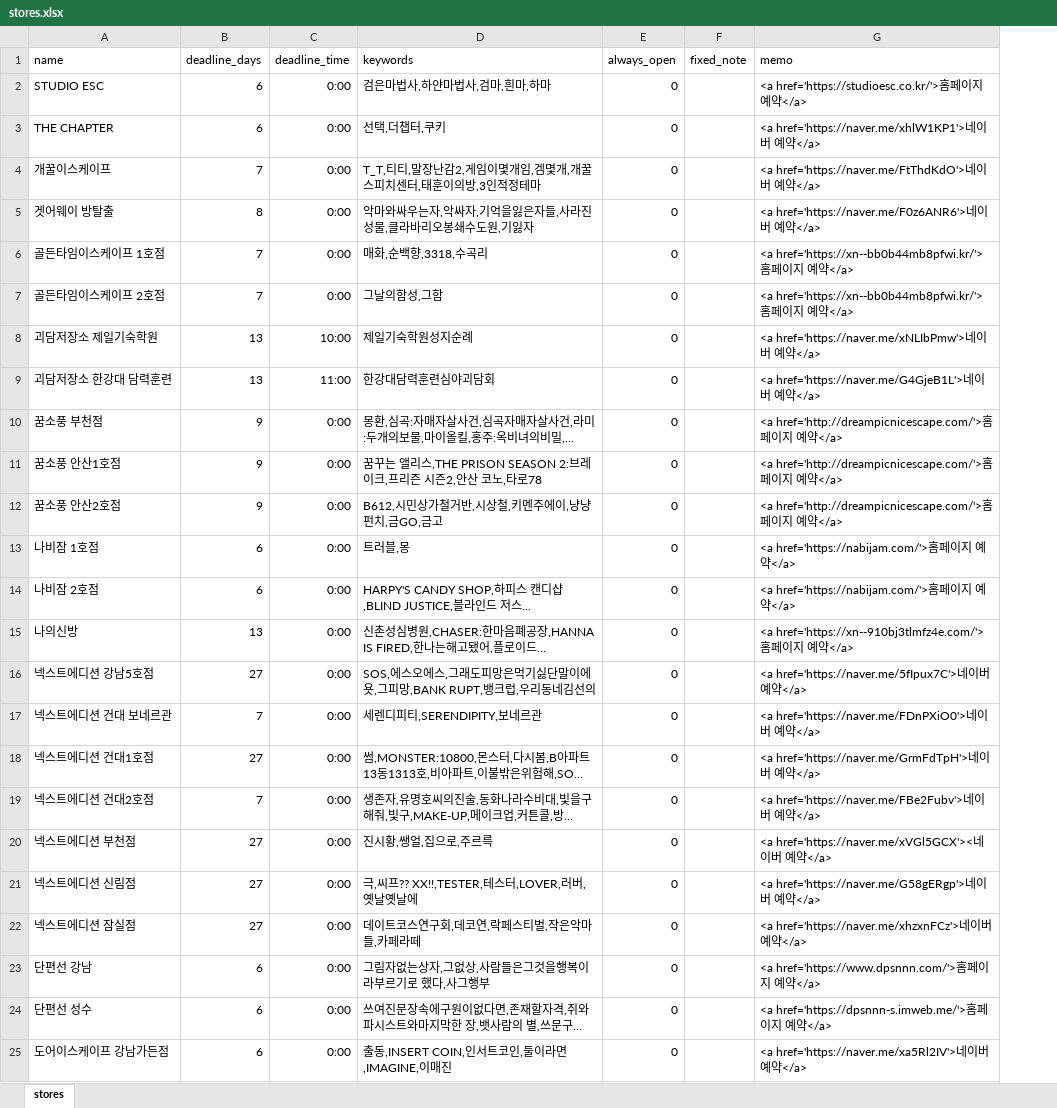
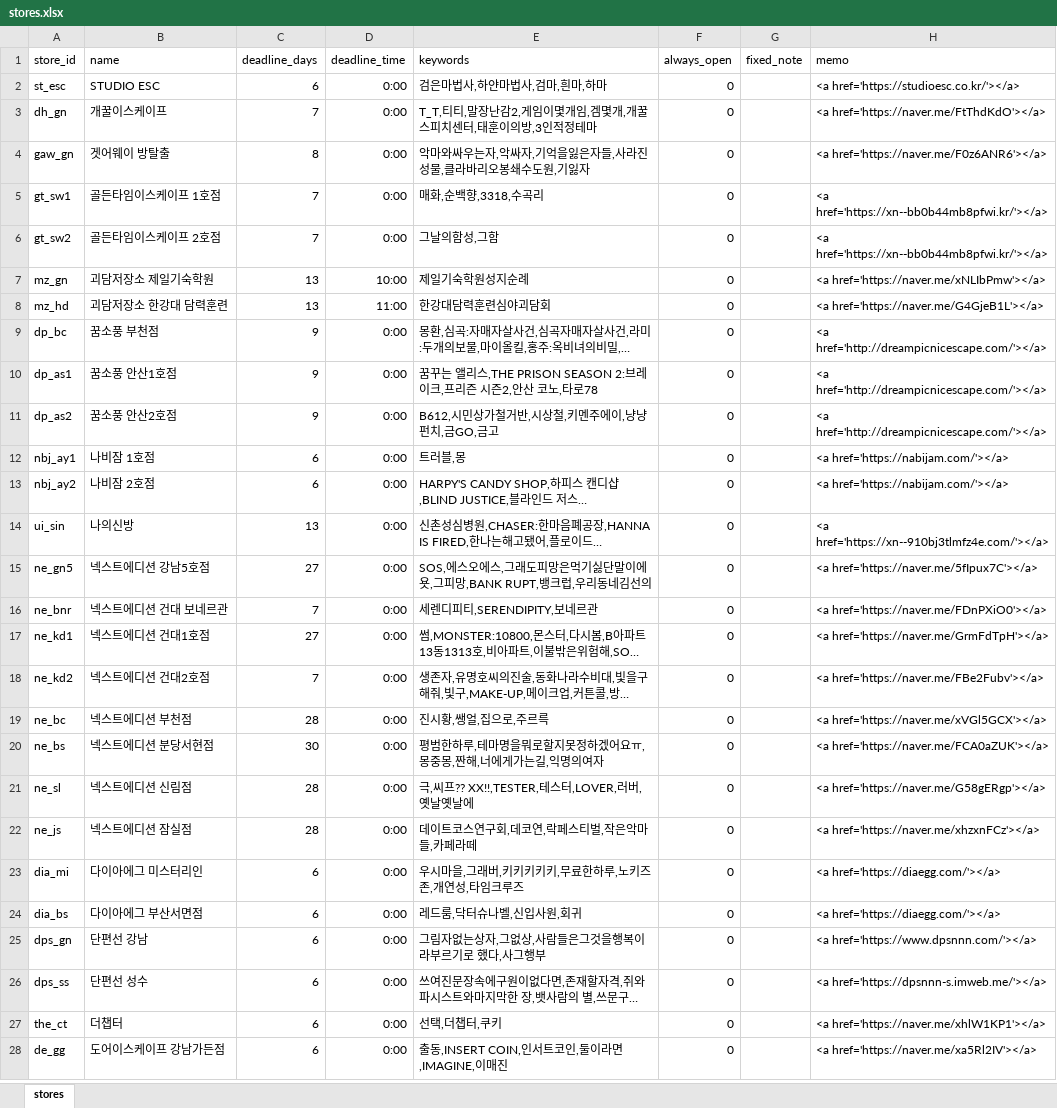
Before and after one commit to b0kt2a/BOKTEA_RSVN, an Excel workbook: stores.xlsx, sheet stores, drawn as a sheet; only a part is shown; long unchanged cells end in …; values as stored, in another font and other column widths than the file's, no borders; removed rows and columns are numbered as before the commit, all else as after; the diff covers the shown part only; the diff names each change by its address in the sheet, - before the commit and + after, or states it on an @@ line.

```diff
--- a/stores.xlsx (sheet stores)
+++ b/stores.xlsx (sheet stores)
+column A (store_id), rows 2-19: st_esc | dh_gn | gaw_gn | gt_sw1 | gt_sw2 | mz_gn | mz_hd | dp_bc | dp_as1 | dp_as2 | nbj_ay1 | nbj_ay2 | ui_sin | ne_gn5 | ne_bnr | ne_kd1 | ne_kd2 | ne_bc; rows 21-22: ne_sl | ne_js; rows 25-26: dps_gn | dps_ss; row 28: de_gg
-H2 (memo): <a href='https://studioesc.co.kr/'>홈페이지 예약</a>
+H2 (memo): <a href='https://studioesc.co.kr/'></a>
-row 3: THE CHAPTER | 6 | 0:00 | 선택,더챕터,쿠키 | 0 |  | <a href='https://naver.me/xhlW1KP1'>네이버 예약</a>
-H3 (memo): <a href='https://naver.me/FtThdKdO'>네이버 예약</a>
+H3 (memo): <a href='https://naver.me/FtThdKdO'></a>
-H4 (memo): <a href='https://naver.me/F0z6ANR6'>네이버 예약</a>
+H4 (memo): <a href='https://naver.me/F0z6ANR6'></a>
-H5:H6 (memo): <a href='https://xn--bb0b44mb8pfwi.kr/'>홈페이지 예약</a>
+H5:H6 (memo): <a href='https://xn--bb0b44mb8pfwi.kr/'></a>
-H7 (memo): <a href='https://naver.me/xNLIbPmw'>네이버 예약</a>
+H7 (memo): <a href='https://naver.me/xNLIbPmw'></a>
-H8 (memo): <a href='https://naver.me/G4GjeB1L'>네이버 예약</a>
+H8 (memo): <a href='https://naver.me/G4GjeB1L'></a>
-H9:H11 (memo): <a href='http://dreampicnicescape.com/'>홈페이지 예약</a>
+H9:H11 (memo): <a href='http://dreampicnicescape.com/'></a>
-H12:H13 (memo): <a href='https://nabijam.com/'>홈페이지 예약</a>
+H12:H13 (memo): <a href='https://nabijam.com/'></a>
-H14 (memo): <a href='https://xn--910bj3tlmfz4e.com/'>홈페이지 예약</a>
+H14 (memo): <a href='https://xn--910bj3tlmfz4e.com/'></a>
-H15 (memo): <a href='https://naver.me/5fIpux7C'>네이버 예약</a>
+H15 (memo): <a href='https://naver.me/5fIpux7C'></a>
-H16 (memo): <a href='https://naver.me/FDnPXiO0'>네이버 예약</a>
+H16 (memo): <a href='https://naver.me/FDnPXiO0'></a>
-H17 (memo): <a href='https://naver.me/GrmFdTpH'>네이버 예약</a>
+H17 (memo): <a href='https://naver.me/GrmFdTpH'></a>
-H18 (memo): <a href='https://naver.me/FBe2Fubv'>네이버 예약</a>
+H18 (memo): <a href='https://naver.me/FBe2Fubv'></a>
-C19 (deadline_days): 27
+C19 (deadline_days): 28
-H19 (memo): <a href='https://naver.me/xVGl5GCX'><네이버 예약</a>
+H19 (memo): <a href='https://naver.me/xVGl5GCX'></a>
+row 20: ne_bs | 넥스트에디션 분당서현점 | 30 | 0:00 | 평범한하루,테마명을뭐로할지못정하겠어요ㅠ,몽중몽,짠해,너에게가는길,익명의여자 | 0 |  | <a href='https://naver.me/FCA0aZUK'></a>
-C21:C22 (deadline_days): 27
+C21:C22 (deadline_days): 28
-H21 (memo): <a href='https://naver.me/G58gERgp'>네이버 예약</a>
+H21 (memo): <a href='https://naver.me/G58gERgp'></a>
-H22 (memo): <a href='https://naver.me/xhzxnFCz'>네이버 예약</a>
+H22 (memo): <a href='https://naver.me/xhzxnFCz'></a>
+row 23: dia_mi | 다이아에그 미스터리인 | 6 | 0:00 | 우시마을,그래버,키키키키키,무료한하루,노키즈존,개연성,타임크루즈 | 0 |  | <a href='https://diaegg.com/'></a>
+row 24: dia_bs | 다이아에그 부산서면점 | 6 | 0:00 | 레드룸,닥터슈나벨,신입사원,회귀 | 0 |  | <a href='https://diaegg.com/'></a>
-H25 (memo): <a href='https://www.dpsnnn.com/'>홈페이지 예약</a>
+H25 (memo): <a href='https://www.dpsnnn.com/'></a>
-H26 (memo): <a href='https://dpsnnn-s.imweb.me/'>홈페이지 예약</a>
+H26 (memo): <a href='https://dpsnnn-s.imweb.me/'></a>
+row 27: the_ct | 더챕터 | 6 | 0:00 | 선택,더챕터,쿠키 | 0 |  | <a href='https://naver.me/xhlW1KP1'></a>
-H28 (memo): <a href='https://naver.me/xa5Rl2IV'>네이버 예약</a>
+H28 (memo): <a href='https://naver.me/xa5Rl2IV'></a>
```
Also changed, not shown: 5 added rows, 2 removed rows and 154 edited cells elsewhere in this sheet, themes.xlsx, 8 other files.
